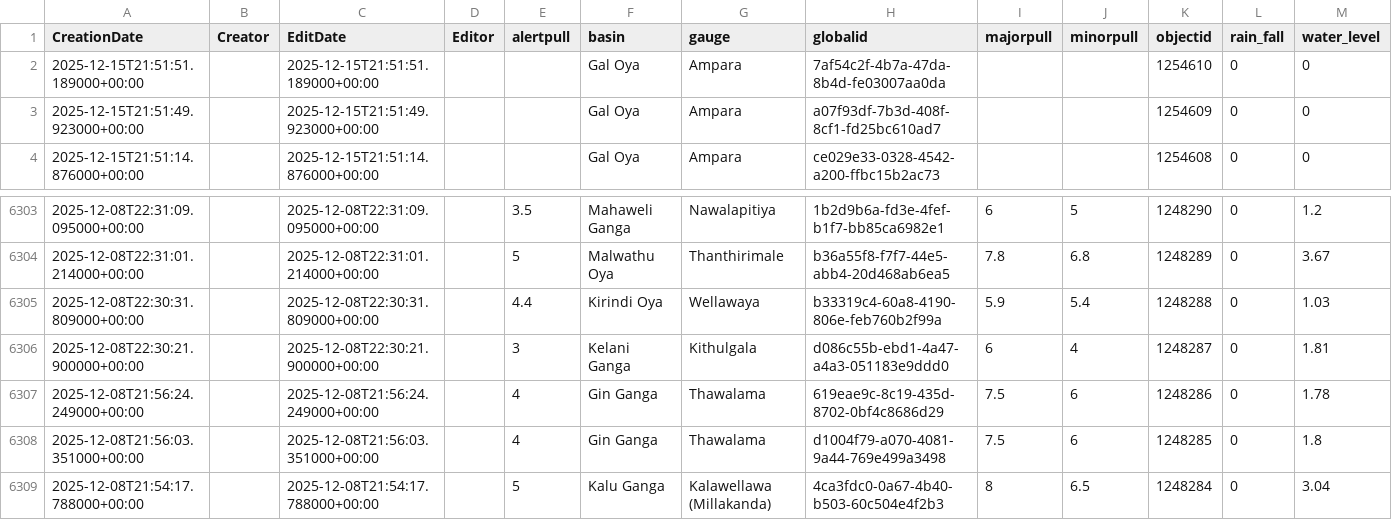
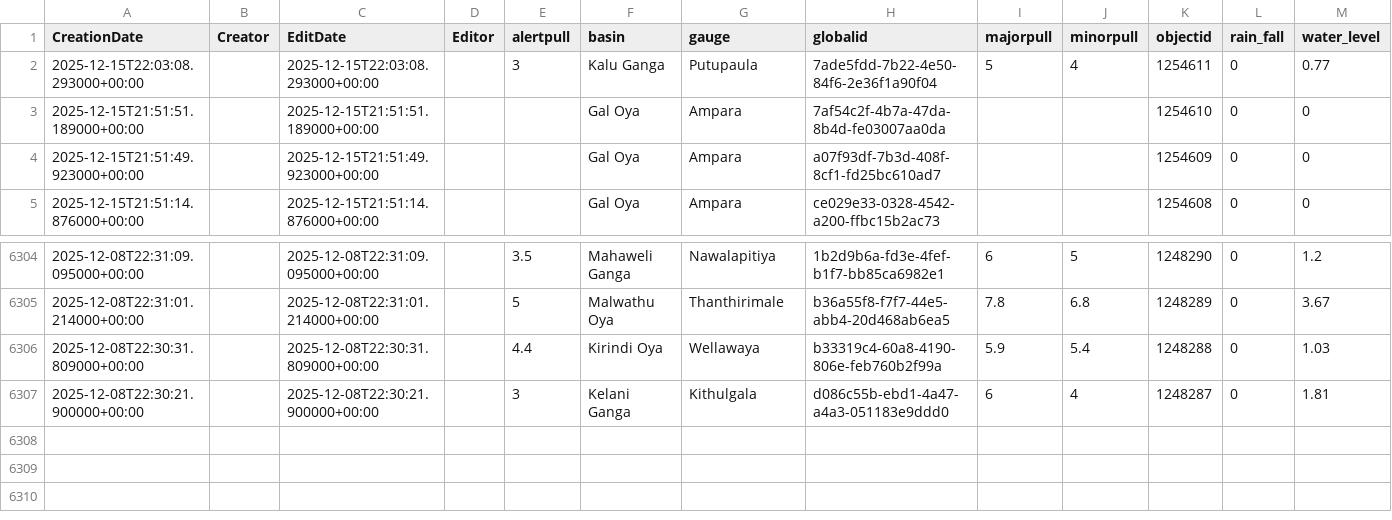
Before and after one commit to enigmazero-net/rise-lk-flood-data, a CSV file: data/gauges_2_view.csv, drawn as a sheet; only a part is shown, gaps mark what is left out.

```diff
--- a/data/gauges_2_view.csv
+++ b/data/gauges_2_view.csv
@@ -1,2 +1,3 @@
 CreationDate,Creator,EditDate,Editor,alertpull,basin,gauge,globalid,majorpull,minorpull,objectid,rain_fall,water_level
+2025-12-15T22:03:08.293000+00:00,,2025-12-15T22:03:08.293000+00:00,,3,Kalu Ganga,Putupaula,7ade5fdd-7b22-4e50-84f6-2e36f1a90f04,5,4,1254611,0,0.77
 2025-12-15T21:51:51.189000+00:00,,2025-12-15T21:51:51.189000+00:00,,,Gal Oya,Ampara,7af54c2f-4b7a-47da-8b4d-fe03007aa0da,,,1254610,0,0
@@ -6306,4 +6307 @@ CreationDate,Creator,EditDate,Editor,alertpull,basin,gauge,globalid,majorpull,mi
 2025-12-08T22:30:21.900000+00:00,,2025-12-08T22:30:21.900000+00:00,,3,Kelani Ganga,Kithulgala,d086c55b-ebd1-4a47-a4a3-051183e9ddd0,6,4,1248287,0,1.81
-2025-12-08T21:56:24.249000+00:00,,2025-12-08T21:56:24.249000+00:00,,4,Gin Ganga,Thawalama,619eae9c-8c19-435d-8702-0bf4c8686d29,7.5,6,1248286,0,1.78
-2025-12-08T21:56:03.351000+00:00,,2025-12-08T21:56:03.351000+00:00,,4,Gin Ganga,Thawalama,d1004f79-a070-4081-9a44-769e499a3498,7.5,6,1248285,0,1.8
-2025-12-08T21:54:17.788000+00:00,,2025-12-08T21:54:17.788000+00:00,,5,Kalu Ganga,Kalawellawa (Millakanda),4ca3fdc0-0a67-4b40-b503-60c504e4f2b3,8,6.5,1248284,0,3.04
```
Also changed, not shown: 1 other file.
